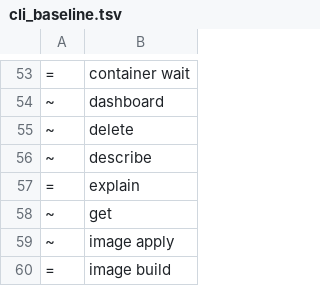
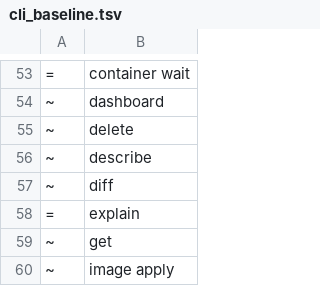
Before and after one commit to ngolacloud/delonix, a TSV file: scripts/cli_baseline.tsv, drawn as a sheet; only a part is shown, gaps mark what is left out; the shorter side is filled out with more unchanged rows.

Commit message:
cli: delonix diff <kind> <name> — the three faces of one resource, side by side (#200)
Closes the "diff" item of B3 (docs/discovery/52_CLI_PLANO_MIGRACAO.md). The
three-way comparison engine already exists and already runs inside
`stack plan` (cmd::reconcile::diff_fields, Desired/Actual with
last_applied) — what was missing was a surface that shows the three
underlying VALUES for one named resource (desired / last-applied /
observed), instead of stack plan's per-resource verdict
(Create/Update/Replace/NoOp) for the whole manifest.

New module cmd/diff.rs reuses stack::desired_of/actual_of (promoted from
private fn to pub(crate), zero behavior change) to find the named
resource's Desired/Actual and render a FIELD/DESIRED/LAST-APPLIED/OBSERVED
table. --detailed-exitcode mirrors stack plan's own contract: exit 2 when
desired and observed disagree on any field, 0 otherwise.

No Kind touched — every Kind's own desired()/actual() already existed and
is reused verbatim. cli-tree.sh --gate: 242 -> 243 leaves (one new leaf,
baseline updated in this commit).

```diff
--- a/scripts/cli_baseline.tsv
+++ b/scripts/cli_baseline.tsv
@@ -56,2 +56,3 @@
 ~	describe
+~	diff
 =	explain
```
Also changed, not shown: 6 other files.
